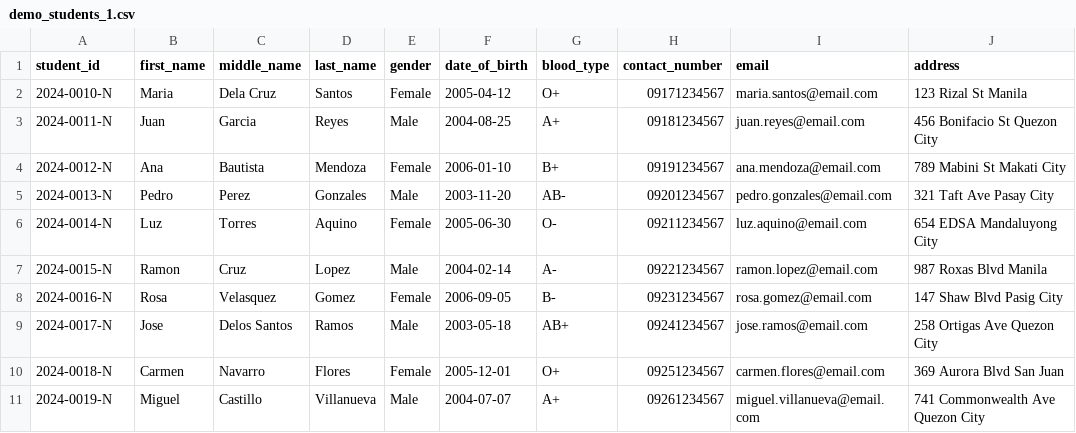
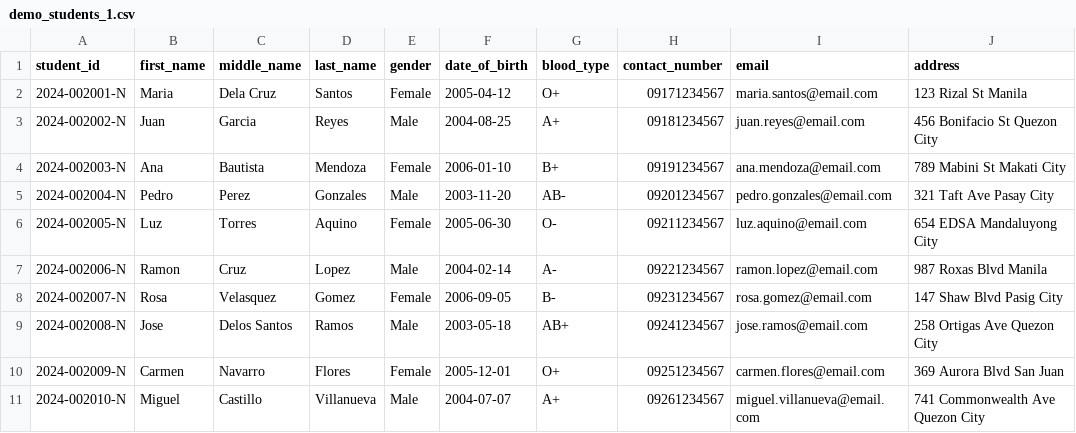
Before and after one commit to Keith11-1313/CampusCare, a CSV file: docs/testing/demo_students_1.csv, drawn as a sheet.

```diff
--- a/docs/testing/demo_students_1.csv
+++ b/docs/testing/demo_students_1.csv
@@ -1,11 +1,11 @@
 student_id,first_name,middle_name,last_name,gender,date_of_birth,blood_type,contact_number,email,address
-2024-0010-N,Maria,Dela Cruz,Santos,Female,2005-04-12,O+,09171234567,maria.santos@email.com,123 Rizal St Manila
-2024-0011-N,Juan,Garcia,Reyes,Male,2004-08-25,A+,09181234567,juan.reyes@email.com,456 Bonifacio St Quezon City
-2024-0012-N,Ana,Bautista,Mendoza,Female,2006-01-10,B+,09191234567,ana.mendoza@email.com,789 Mabini St Makati City
-2024-0013-N,Pedro,Perez,Gonzales,Male,2003-11-20,AB-,09201234567,pedro.gonzales@email.com,321 Taft Ave Pasay City
-2024-0014-N,Luz,Torres,Aquino,Female,2005-06-30,O-,09211234567,luz.aquino@email.com,654 EDSA Mandaluyong City
-2024-0015-N,Ramon,Cruz,Lopez,Male,2004-02-14,A-,09221234567,ramon.lopez@email.com,987 Roxas Blvd Manila
-2024-0016-N,Rosa,Velasquez,Gomez,Female,2006-09-05,B-,09231234567,rosa.gomez@email.com,147 Shaw Blvd Pasig City
-2024-0017-N,Jose,Delos Santos,Ramos,Male,2003-05-18,AB+,09241234567,jose.ramos@email.com,258 Ortigas Ave Quezon City
-2024-0018-N,Carmen,Navarro,Flores,Female,2005-12-01,O+,09251234567,carmen.flores@email.com,369 Aurora Blvd San Juan
-2024-0019-N,Miguel,Castillo,Villanueva,Male,2004-07-07,A+,09261234567,miguel.villanueva@email.com,741 Commonwealth Ave Quezon City
+2024-002001-N,Maria,Dela Cruz,Santos,Female,2005-04-12,O+,09171234567,maria.santos@email.com,123 Rizal St Manila
+2024-002002-N,Juan,Garcia,Reyes,Male,2004-08-25,A+,09181234567,juan.reyes@email.com,456 Bonifacio St Quezon City
+2024-002003-N,Ana,Bautista,Mendoza,Female,2006-01-10,B+,09191234567,ana.mendoza@email.com,789 Mabini St Makati City
+2024-002004-N,Pedro,Perez,Gonzales,Male,2003-11-20,AB-,09201234567,pedro.gonzales@email.com,321 Taft Ave Pasay City
+2024-002005-N,Luz,Torres,Aquino,Female,2005-06-30,O-,09211234567,luz.aquino@email.com,654 EDSA Mandaluyong City
+2024-002006-N,Ramon,Cruz,Lopez,Male,2004-02-14,A-,09221234567,ramon.lopez@email.com,987 Roxas Blvd Manila
+2024-002007-N,Rosa,Velasquez,Gomez,Female,2006-09-05,B-,09231234567,rosa.gomez@email.com,147 Shaw Blvd Pasig City
+2024-002008-N,Jose,Delos Santos,Ramos,Male,2003-05-18,AB+,09241234567,jose.ramos@email.com,258 Ortigas Ave Quezon City
+2024-002009-N,Carmen,Navarro,Flores,Female,2005-12-01,O+,09251234567,carmen.flores@email.com,369 Aurora Blvd San Juan
+2024-002010-N,Miguel,Castillo,Villanueva,Male,2004-07-07,A+,09261234567,miguel.villanueva@email.com,741 Commonwealth Ave Quezon City
```
Also changed, not shown: docs/testing/demo_students_2.csv, docs/testing/demo_students_3.csv, 2 other files.
